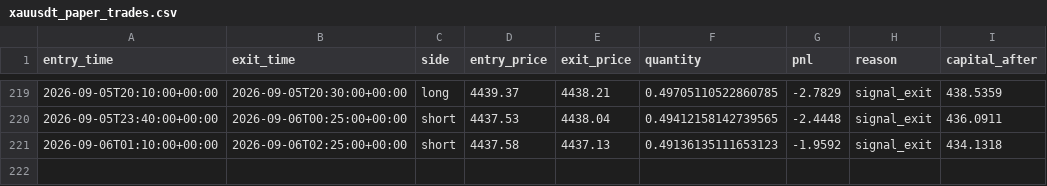
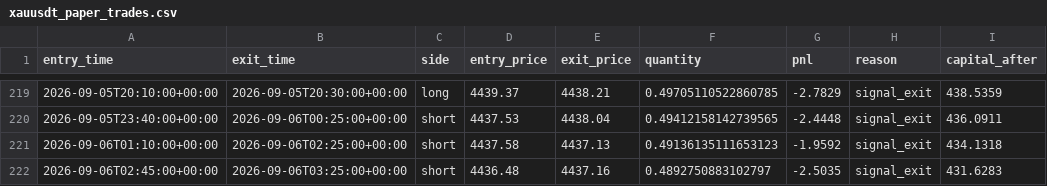
Before and after one commit to laluyadavreturn-dotcom/XAUUSDT-paper-bot, a CSV file: xauusdt_paper_trades.csv, drawn as a sheet; only a part is shown, gaps mark what is left out.

```diff
--- a/xauusdt_paper_trades.csv
+++ b/xauusdt_paper_trades.csv
@@ -221 +221,2 @@ entry_time,exit_time,side,entry_price,exit_price,quantity,pnl,reason,capital_aft
 2026-09-06T01:10:00+00:00,2026-09-06T02:25:00+00:00,short,4437.58,4437.13,0.49136135111653123,-1.9592,signal_exit,434.1318
+2026-09-06T02:45:00+00:00,2026-09-06T03:25:00+00:00,short,4436.48,4437.16,0.4892750883102797,-2.5035,signal_exit,431.6283
```
Also changed, not shown: 1 other file.
